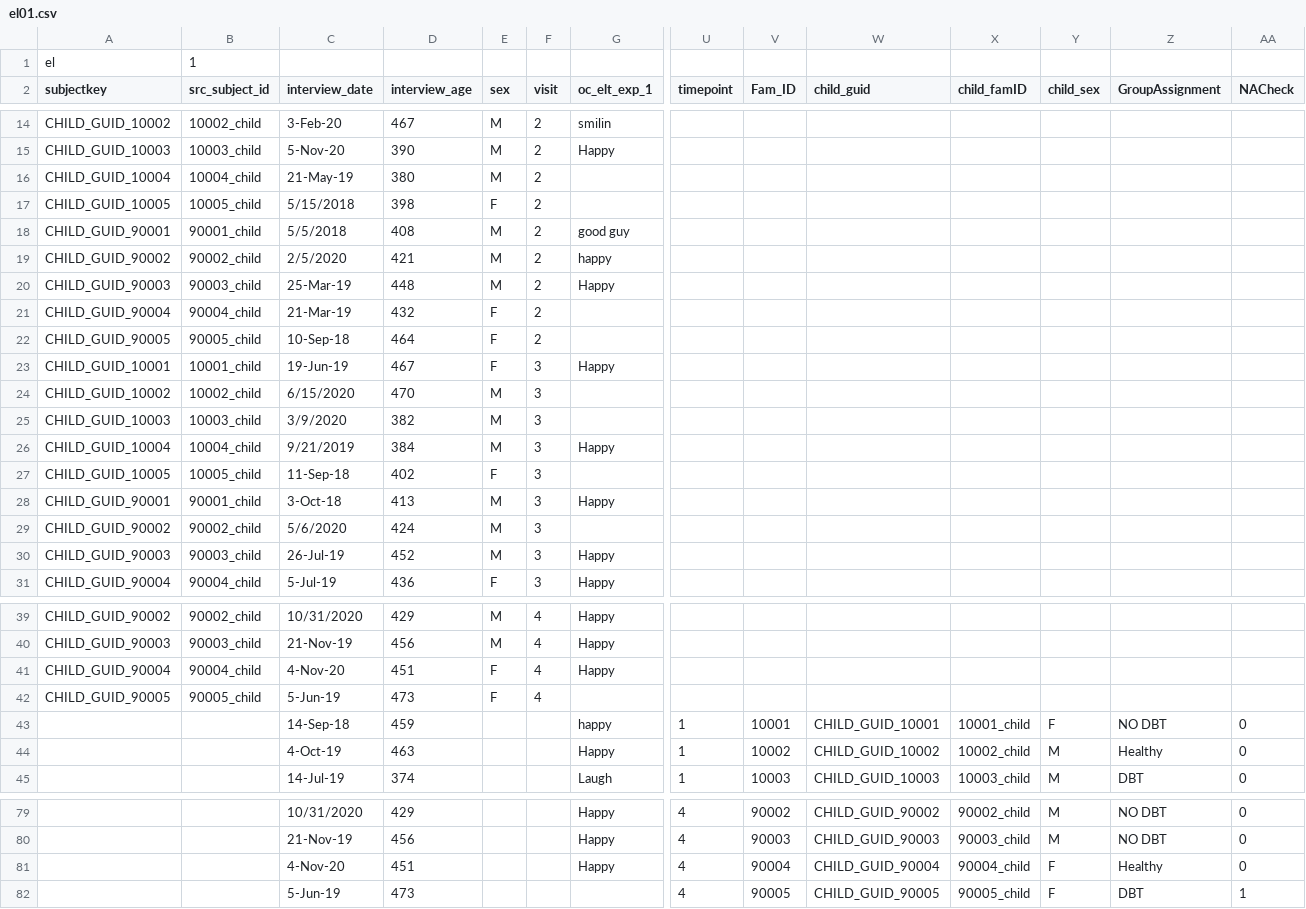
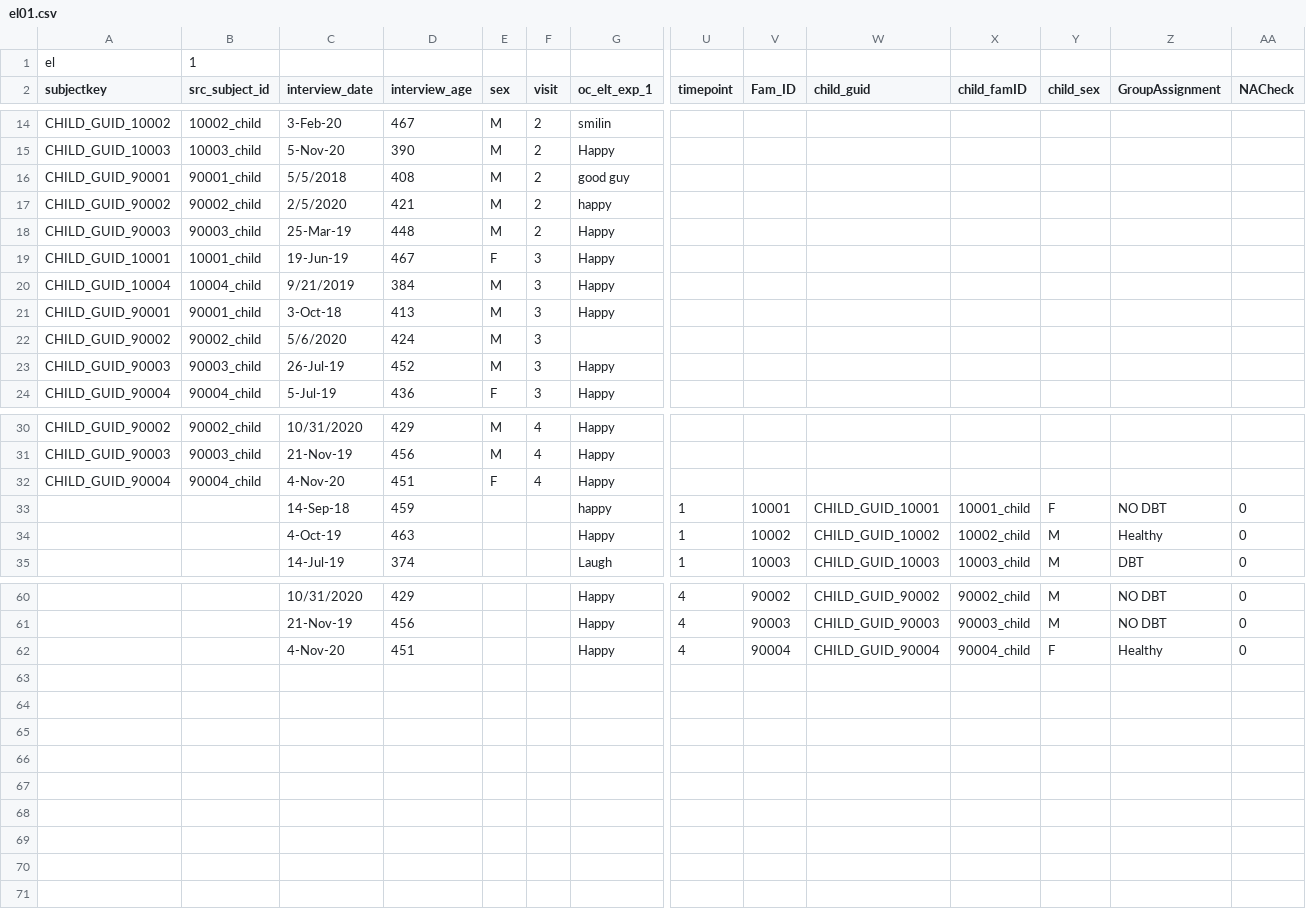
Before and after one commit to BryanMantell/DataUploadAutomation, a CSV file: Measures/EmotionLabeling/el01.csv, drawn as a sheet; only a part is shown, gaps mark what is left out; rows hold the shown columns only; the diff covers the shown part only; the diff names each change by its address in the sheet, - before the commit and + after, or states it on an @@ line.

```diff
--- a/Measures/EmotionLabeling/el01.csv
+++ b/Measures/EmotionLabeling/el01.csv
-row 16: CHILD_GUID_10004 | 10004_child | 21-May-19 | 380 | M | 2
-row 17: CHILD_GUID_10005 | 10005_child | 5/15/2018 | 398 | F | 2
-row 21: CHILD_GUID_90004 | 90004_child | 21-Mar-19 | 432 | F | 2
-row 22: CHILD_GUID_90005 | 90005_child | 10-Sep-18 | 464 | F | 2
-row 24: CHILD_GUID_10002 | 10002_child | 6/15/2020 | 470 | M | 3
-row 25: CHILD_GUID_10003 | 10003_child | 3/9/2020 | 382 | M | 3
-row 27: CHILD_GUID_10005 | 10005_child | 11-Sep-18 | 402 | F | 3
-row 42: CHILD_GUID_90005 | 90005_child | 5-Jun-19 | 473 | F | 4
-row 82:  |  | 5-Jun-19 | 473 |  |  |  | 4 | 90005 | CHILD_GUID_90005 | 90005_child | F | DBT | 1
```
Also changed, not shown: 11 removed rows elsewhere in this file.
